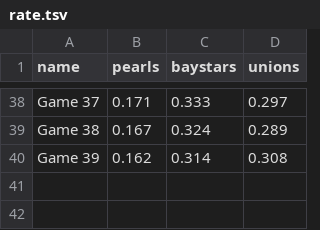
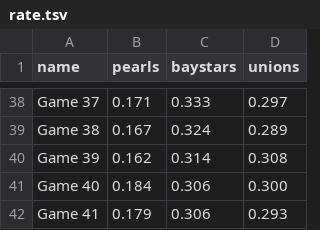
Before and after one commit to t-chov/db2021, a TSV file: etc/rate.tsv, drawn as a sheet; only a part is shown, gaps mark what is left out; the diff names each change by its address in the sheet, - before the commit and + after, or states it on an @@ line.

```diff
--- a/etc/rate.tsv
+++ b/etc/rate.tsv
+row 41: Game 40 | 0.184 | 0.306 | 0.300
+row 42: Game 41 | 0.179 | 0.306 | 0.293
```
Also changed, not shown: 1 other file.
